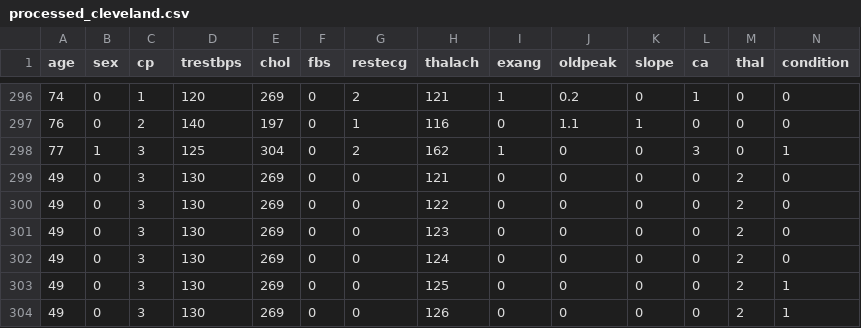
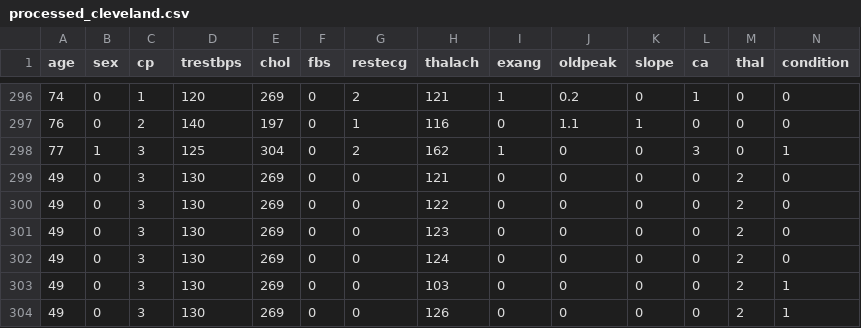
Before and after one commit to brave29/COPulse2.0, a CSV file: processed_cleveland.csv, drawn as a sheet; only a part is shown, gaps mark what is left out.

```diff
--- a/processed_cleveland.csv
+++ b/processed_cleveland.csv
@@ -302,3 +302,3 @@ age,sex,cp,trestbps,chol,fbs,restecg,thalach,exang,oldpeak,slope,ca,thal,conditi
 49,0,3,130,269,0,0,124,0,0,0,0,2,0
-49,0,3,130,269,0,0,125,0,0,0,0,2,1
+49,0,3,130,269,0,0,103,0,0,0,0,2,1
 49,0,3,130,269,0,0,126,0,0,0,0,2,1
```
Also changed, not shown: 9 other files.
